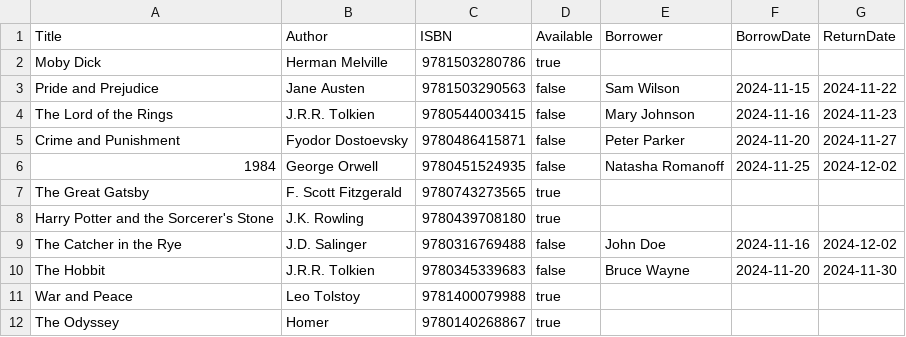
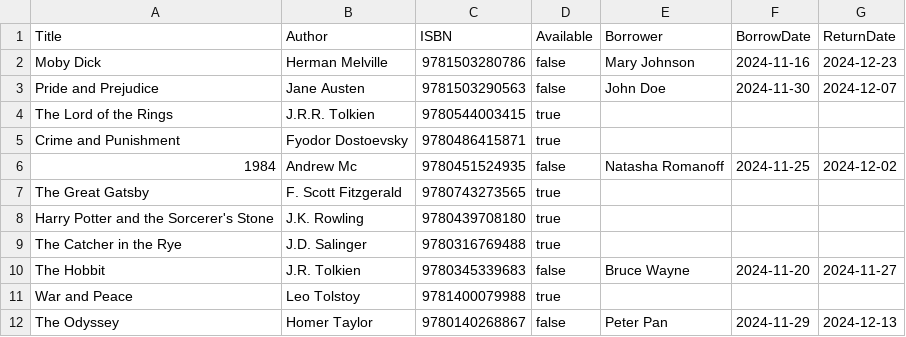
Before and after one commit to ChuaPeiJun/Library-Management-System, a CSV file: books.csv, drawn as a sheet.

```diff
--- a/books.csv
+++ b/books.csv
@@ -1,12 +1,12 @@
 Title,Author,ISBN,Available,Borrower,BorrowDate,ReturnDate
-Moby Dick,Herman Melville,9781503280786,true,,,
-Pride and Prejudice,Jane Austen,9781503290563,false,Sam Wilson,2024-11-15,2024-11-22
-The Lord of the Rings,J.R.R. Tolkien,9780544003415,false,Mary Johnson,2024-11-16,2024-11-23
-Crime and Punishment,Fyodor Dostoevsky,9780486415871,false,Peter Parker,2024-11-20,2024-11-27
-1984,George Orwell,9780451524935,false,Natasha Romanoff,2024-11-25,2024-12-02
+Moby Dick,Herman Melville,9781503280786,false,Mary Johnson,2024-11-16,2024-12-23
+Pride and Prejudice,Jane Austen,9781503290563,false,John Doe,2024-11-30,2024-12-07
+The Lord of the Rings,J.R.R. Tolkien,9780544003415,true,,,
+Crime and Punishment,Fyodor Dostoevsky,9780486415871,true,,,
+1984,Andrew Mc,9780451524935,false,Natasha Romanoff,2024-11-25,2024-12-02
 The Great Gatsby,F. Scott Fitzgerald,9780743273565,true,,,
 Harry Potter and the Sorcerer's Stone,J.K. Rowling,9780439708180,true,,,
-The Catcher in the Rye,J.D. Salinger,9780316769488,false,John Doe,2024-11-16,2024-12-02
-The Hobbit,J.R.R. Tolkien,9780345339683,false,Bruce Wayne,2024-11-20,2024-11-30
+The Catcher in the Rye,J.D. Salinger,9780316769488,true,,,
+The Hobbit,J.R. Tolkien,9780345339683,false,Bruce Wayne,2024-11-20,2024-11-27
 War and Peace,Leo Tolstoy,9781400079988,true,,,
-The Odyssey,Homer,9780140268867,true,,,
+The Odyssey,Homer Taylor,9780140268867,false,Peter Pan,2024-11-29,2024-12-13
```
Also changed, not shown: users.csv, 2 other files.
